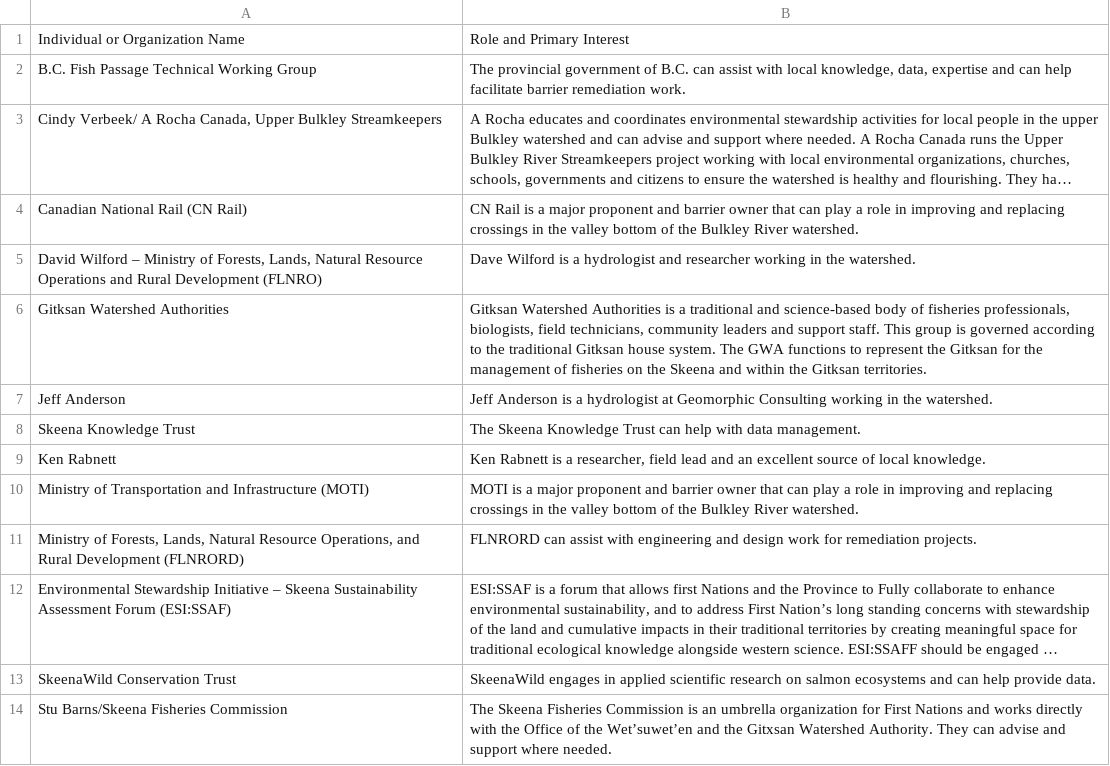
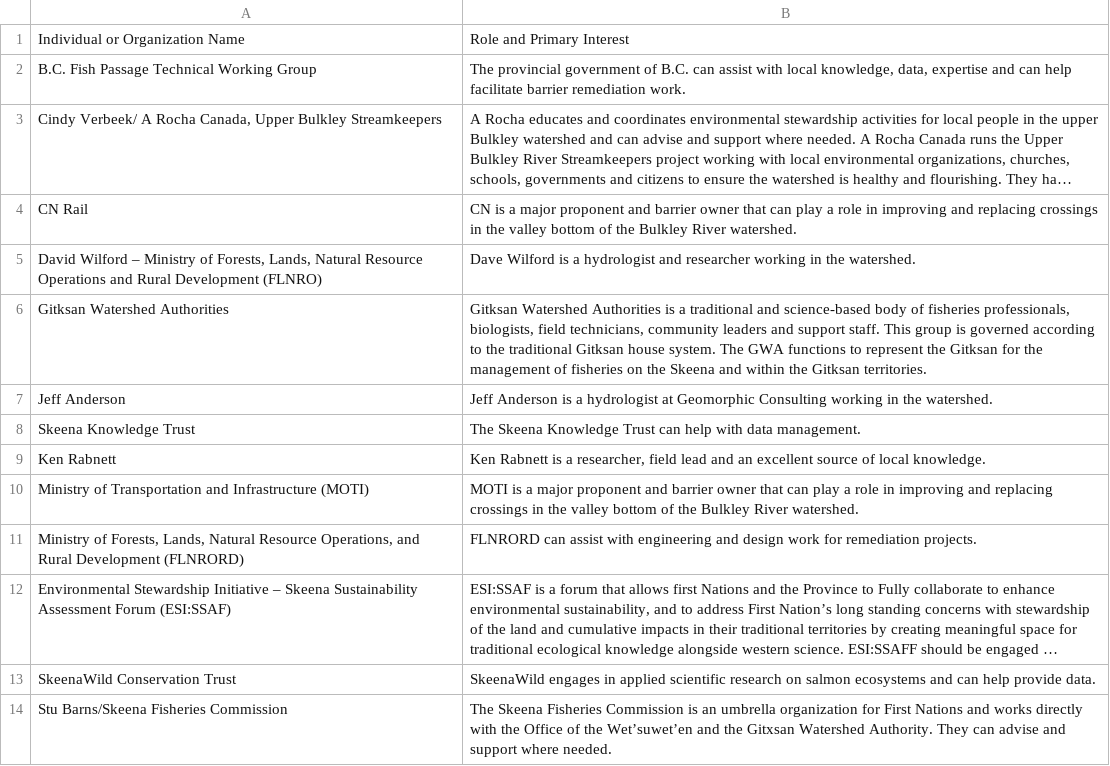
Before and after one commit to Canadian-Wildlife-Federation/bulkley-wcrp-online, a CSV file: content/data/key_actors.csv, drawn as a sheet; long unchanged cells end in …; removed rows and columns are numbered as before the commit, all else as after; the diff names each change by its address in the sheet, - before the commit and + after, or states it on an @@ line.

```diff
--- a/content/data/key_actors.csv
+++ b/content/data/key_actors.csv
-row 4: Canadian National Rail (CN Rail) | CN Rail is a major proponent and barrier owner that can play a role in improving and replacing crossings in the valley bottom of the Bulkley River watershed.
+row 4: CN Rail | CN is a major proponent and barrier owner that can play a role in improving and replacing crossings in the valley bottom of the Bulkley River watershed.
```
Also changed, not shown: content/data/assessed_strucDD.csv, content/data/confirmed_barriers.csv, 18 other files.
